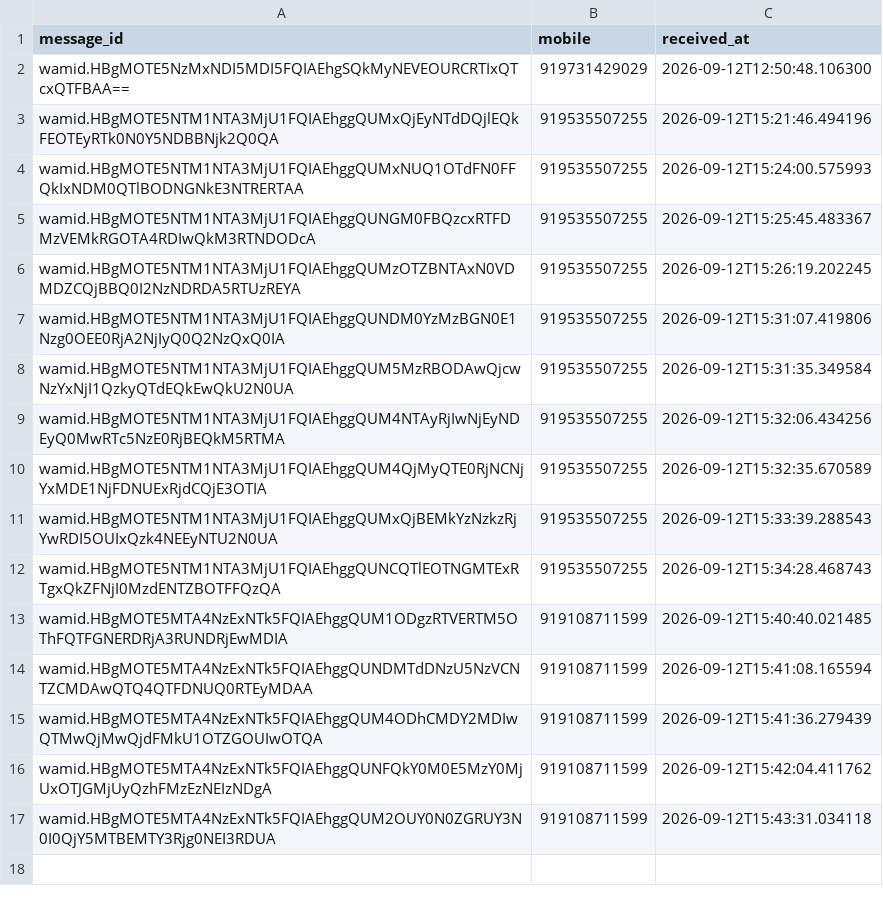
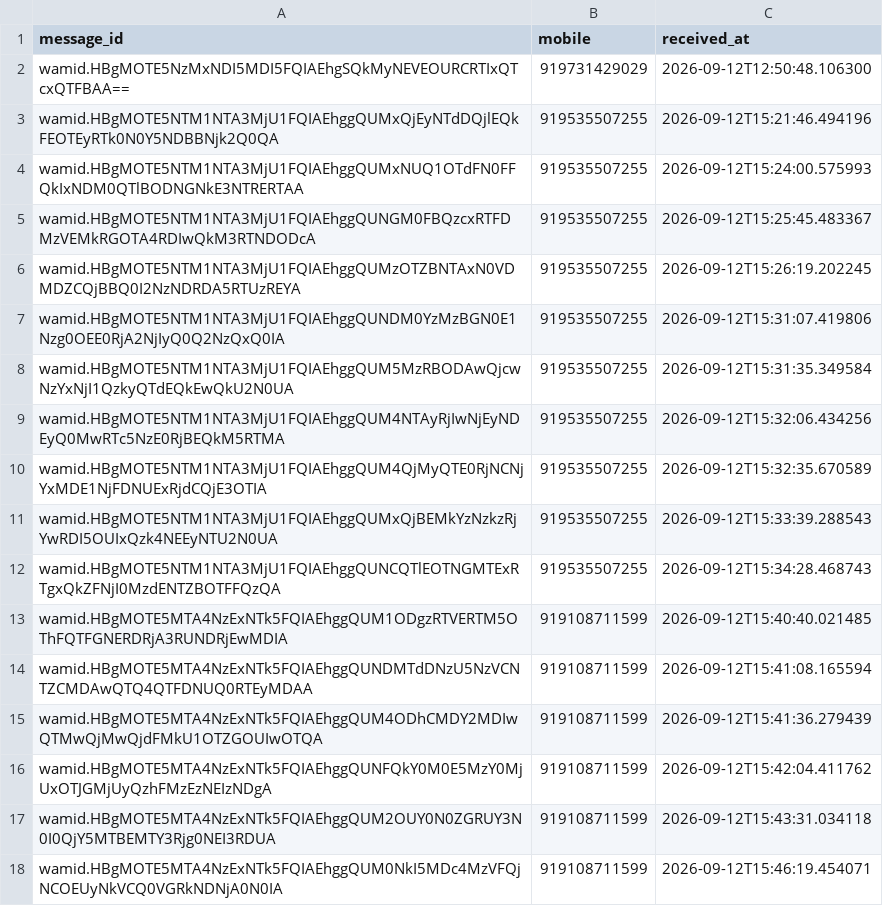
Before and after one commit to mishnit/daily-darshan, a CSV file: csv/processed.csv, drawn as a sheet; the diff names each change by its address in the sheet, - before the commit and + after, or states it on an @@ line.

```diff
--- a/csv/processed.csv
+++ b/csv/processed.csv
+row 18: wamid.HBgMOTE5MTA4NzExNTk5FQIAEhggQUM0NkI5MDc4MzVFQjNCOEUyNkVCQ0VGRkNDNjA0N0IA | 919108711599 | 2026-09-12T15:46:19.454071
```
Also changed, not shown: csv/reply_outbox.csv, 1 other file.
